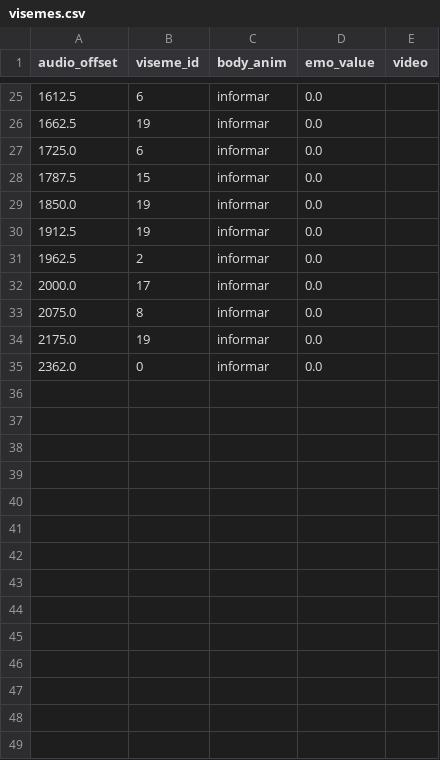
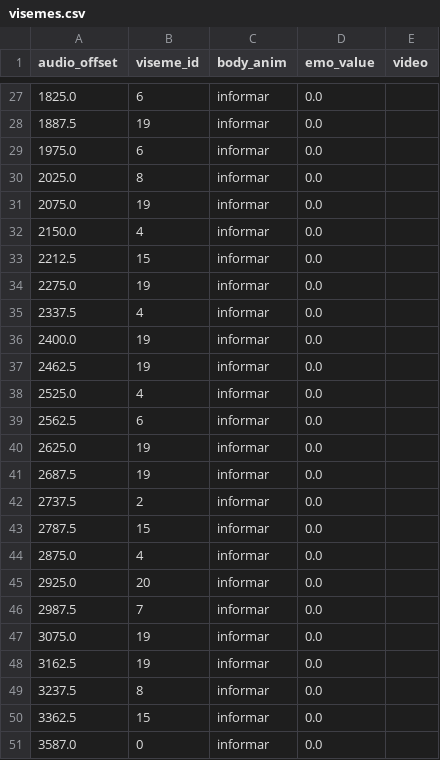
Before and after one commit to ricardomanu1/GYMTAR, a CSV file: VoiceManager/Response/visemes.csv, drawn as a sheet; only a part is shown, gaps mark what is left out; the diff covers the shown part only.

```diff
--- a/VoiceManager/Response/visemes.csv
+++ b/VoiceManager/Response/visemes.csv
@@ -25,11 +27,25 @@ audio_offset;viseme_id;body_anim;emo_value;video
-1612.5;6;informar;0.0;
-1662.5;19;informar;0.0;
-1725.0;6;informar;0.0;
-1787.5;15;informar;0.0;
-1850.0;19;informar;0.0;
-1912.5;19;informar;0.0;
-1962.5;2;informar;0.0;
-2000.0;17;informar;0.0;
-2075.0;8;informar;0.0;
-2175.0;19;informar;0.0;
-2362.0;0;informar;0.0;
+1825.0;6;informar;0.0;
+1887.5;19;informar;0.0;
+1975.0;6;informar;0.0;
+2025.0;8;informar;0.0;
+2075.0;19;informar;0.0;
+2150.0;4;informar;0.0;
+2212.5;15;informar;0.0;
+2275.0;19;informar;0.0;
+2337.5;4;informar;0.0;
+2400.0;19;informar;0.0;
+2462.5;19;informar;0.0;
+2525.0;4;informar;0.0;
+2562.5;6;informar;0.0;
+2625.0;19;informar;0.0;
+2687.5;19;informar;0.0;
+2737.5;2;informar;0.0;
+2787.5;15;informar;0.0;
+2875.0;4;informar;0.0;
+2925.0;20;informar;0.0;
+2987.5;7;informar;0.0;
+3075.0;19;informar;0.0;
+3162.5;19;informar;0.0;
+3237.5;8;informar;0.0;
+3362.5;15;informar;0.0;
+3587.0;0;informar;0.0;
```
Also changed, not shown: 7 added rows, 5 removed rows and 22 edited cells elsewhere in this file, 16 other files.
